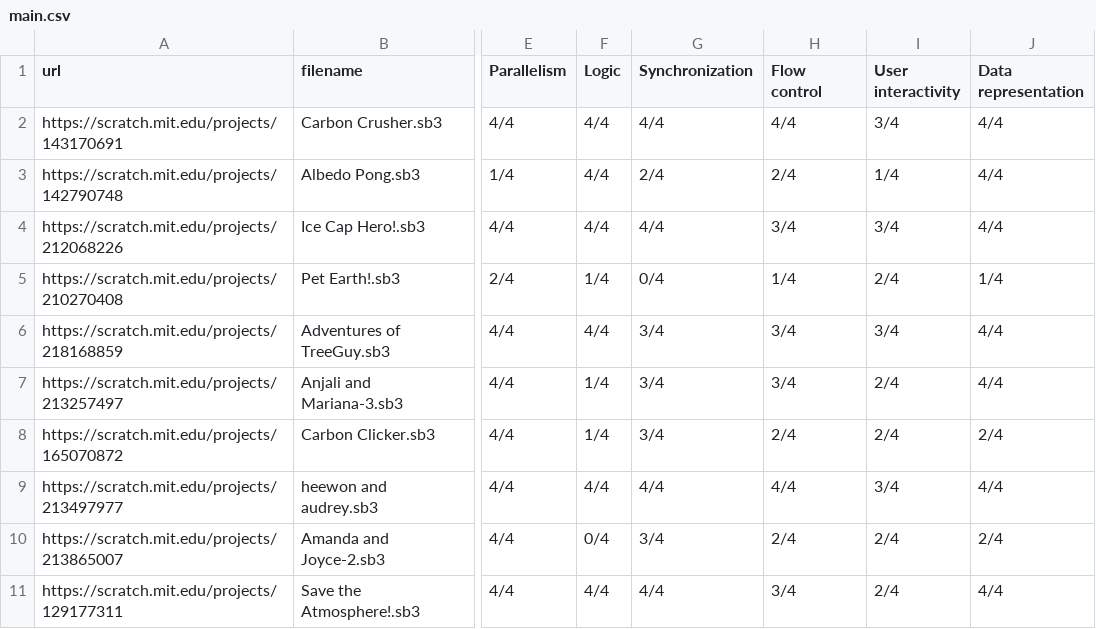
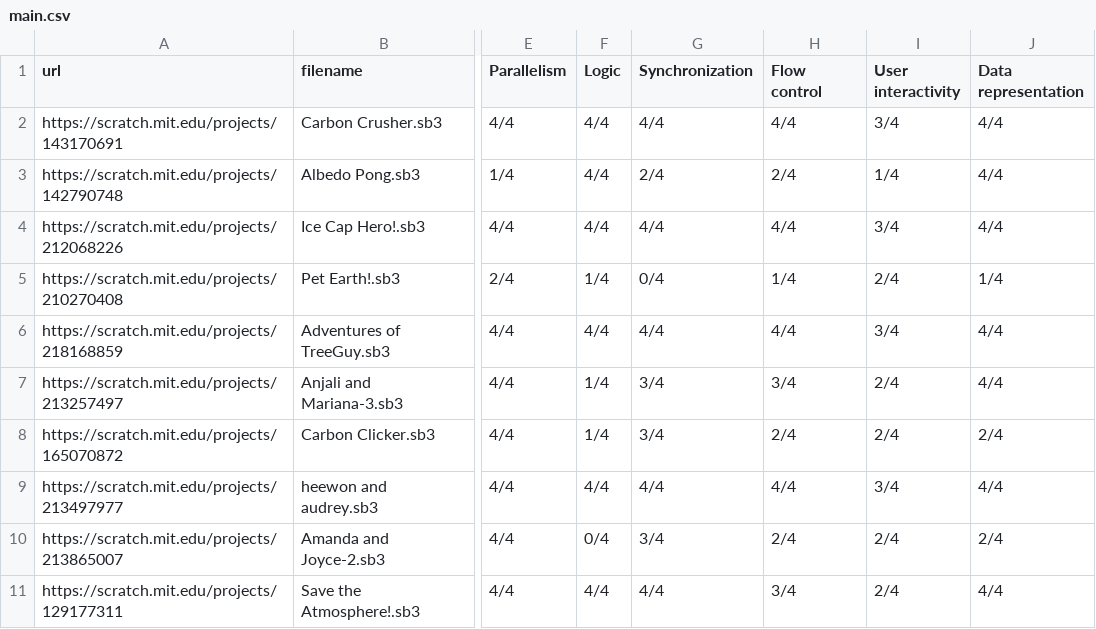
Before and after one commit to Daniesmor/DrScratch2.0-Metrics, a CSV file: CHI2025_metrics/ce7fb137-16c4-4ba7-b18d-743f61e67f21_20240905224716/main.csv, drawn as a sheet; only a part is shown, gaps mark what is left out; the diff names each change by its address in the sheet, - before the commit and + after, or states it on an @@ line.

Commit message:
platform and shooter metrics fixed

```diff
--- a/CHI2025_metrics/ce7fb137-16c4-4ba7-b18d-743f61e67f21_20240905224716/main.csv
+++ b/CHI2025_metrics/ce7fb137-16c4-4ba7-b18d-743f61e67f21_20240905224716/main.csv
-H4 (Flow control): 3/4
+H4 (Flow control): 4/4
-G6 (Synchronization): 3/4
+G6 (Synchronization): 4/4
-H6 (Flow control): 3/4
+H6 (Flow control): 4/4
```
Also changed, not shown: CHI2025_metrics/metrics_new_attr.csv, 4 other files.
